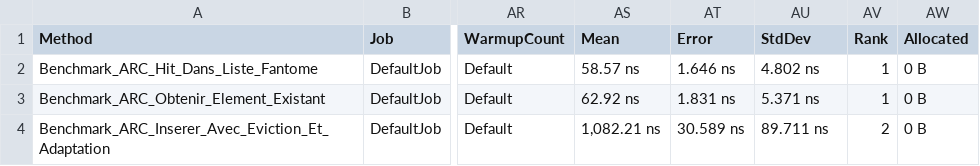
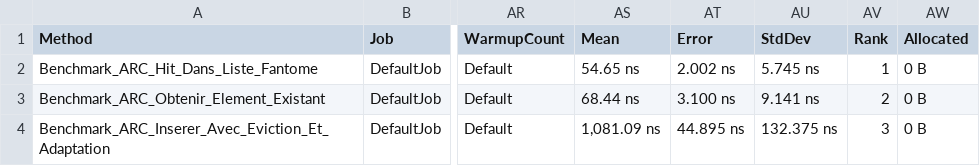
Before and after one commit to benamarfaiez/AdvancedCache, a CSV file: AdvancedCache.Benchmarks/BenchmarkDotNet.Artifacts/results/AdvancedCache.Benchmarks.CacheARCBenchmarks-report.csv, drawn as a sheet; only a part is shown, gaps mark what is left out; the diff names each change by its address in the sheet, - before the commit and + after, or states it on an @@ line.

Commit message:
Ajout du cache LRU avec benchmarks et tests unitaires
- Ajout de la classe `CacheLRU` pour implémenter un cache LRU.
- Ajout de la structure interne optimisée `NoeudLRU`.
- Création de benchmarks pour mesurer les performances du cache LRU :
  - `Benchmark_Obtenir_Element_Existant`.
  - `Benchmark_Inserer_Avec_Eviction`.
- Ajout de tests unitaires pour valider le comportement du cache LRU :
  - Gestion des évictions et des accès récents.
  - Test complet du cycle de vie du cache.
- Mise à jour de `Program.cs` pour inclure les benchmarks LRU.
- Mise à jour des logs et rapports des benchmarks (ARC et LRU).
- Amélioration des performances du cache ARC dans les benchmarks.
- Ajout de diagnostics mémoire (`MemoryDiagnoser`) aux benchmarks.
- Optimisation des calculs d'index et des méthodes critiques.
- Documentation et gestion des cas limites pour le cache LRU.

```diff
--- a/AdvancedCache.Benchmarks/BenchmarkDotNet.Artifacts/results/AdvancedCache.Benchmarks.CacheARCBenchmarks-report.csv
+++ b/AdvancedCache.Benchmarks/BenchmarkDotNet.Artifacts/results/AdvancedCache.Benchmarks.CacheARCBenchmarks-report.csv
-AS2 (Mean): 58.57 ns
+AS2 (Mean): 54.65 ns
-AT2 (Error): 1.646 ns
+AT2 (Error): 2.002 ns
-AU2 (StdDev): 4.802 ns
+AU2 (StdDev): 5.745 ns
-AS3 (Mean): 62.92 ns
+AS3 (Mean): 68.44 ns
-AT3 (Error): 1.831 ns
+AT3 (Error): 3.100 ns
-AU3 (StdDev): 5.371 ns
+AU3 (StdDev): 9.141 ns
-AV3 (Rank): 1
+AV3 (Rank): 2
-AS4 (Mean): 1,082.21 ns
+AS4 (Mean): 1,081.09 ns
-AT4 (Error): 30.589 ns
+AT4 (Error): 44.895 ns
-AU4 (StdDev): 89.711 ns
+AU4 (StdDev): 132.375 ns
-AV4 (Rank): 2
+AV4 (Rank): 3
```
Also changed, not shown: 9 other files.
